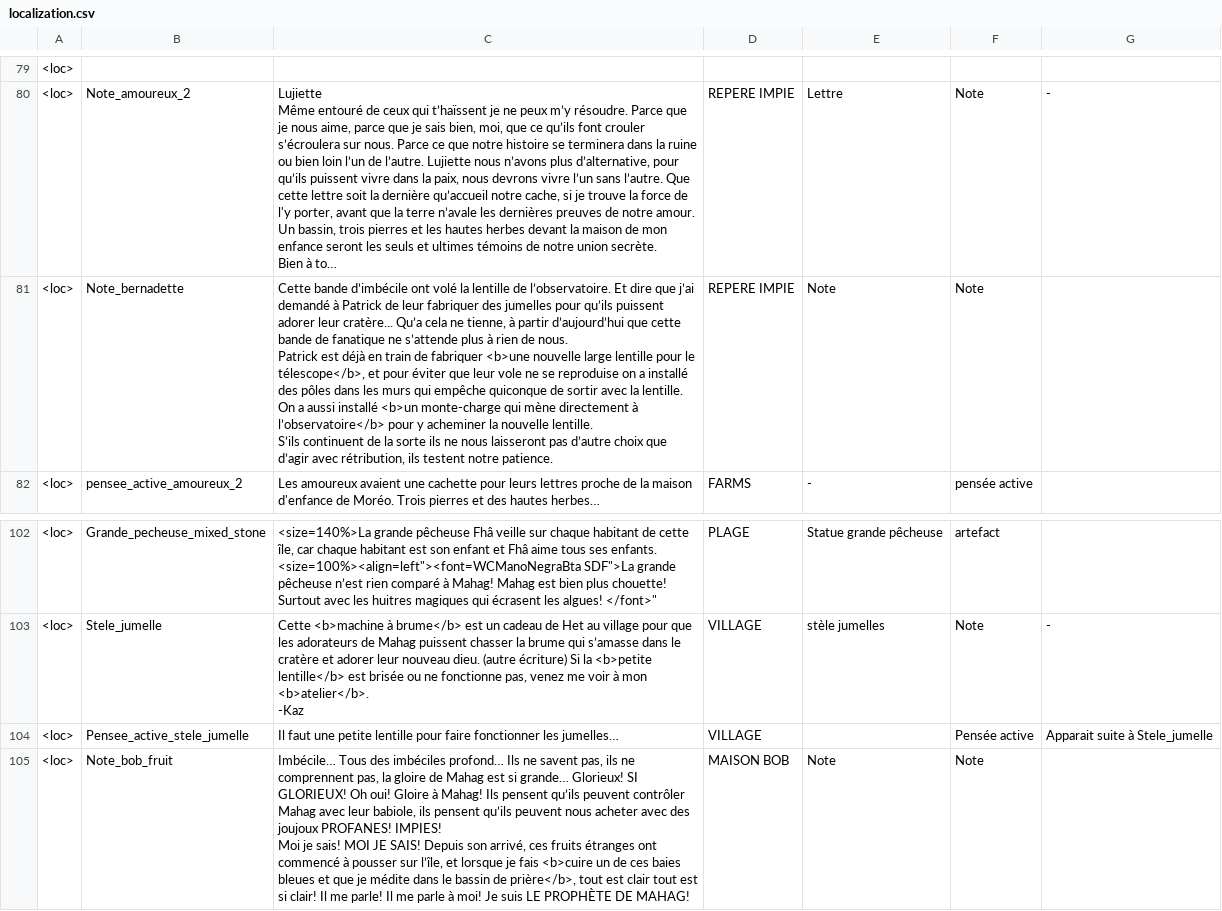
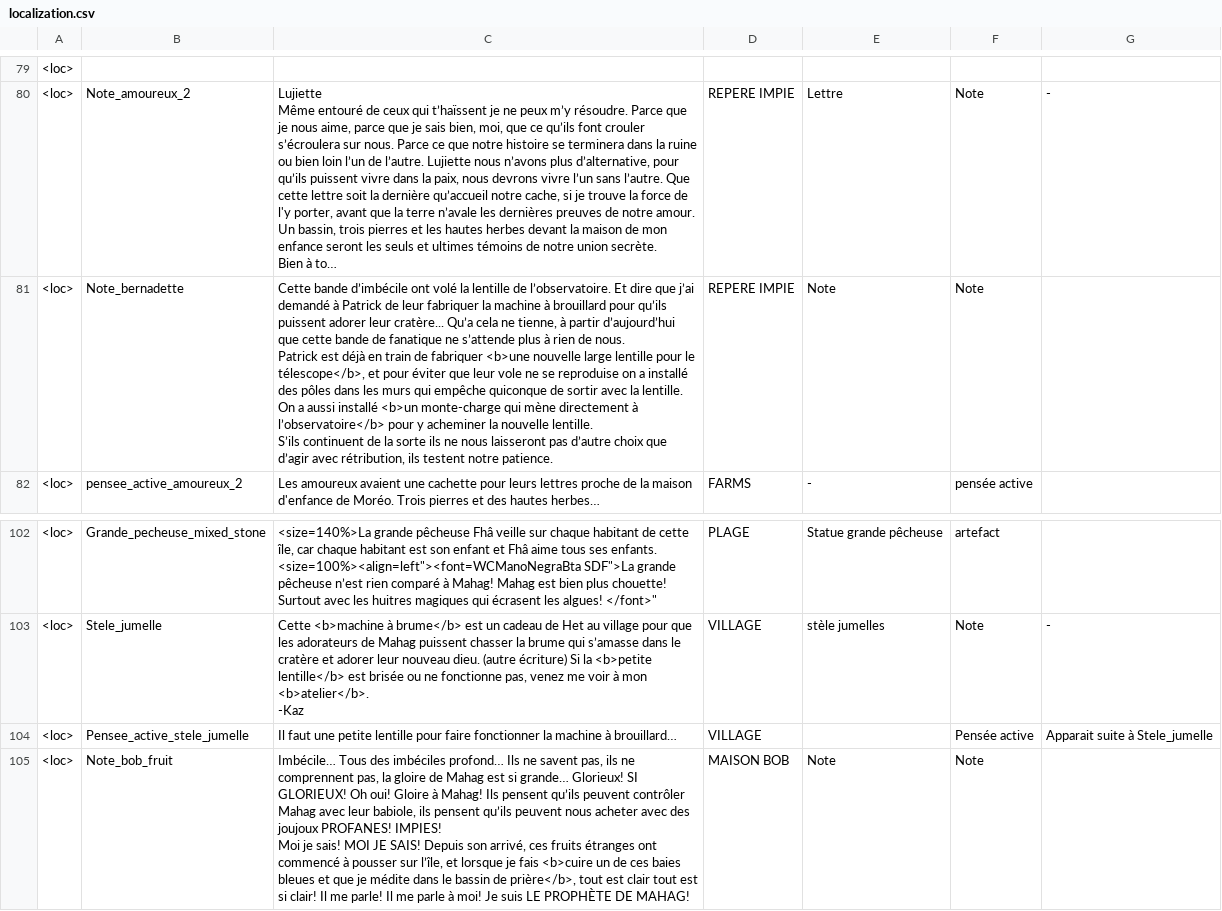
Before and after one commit to Theomn/Archipel, a CSV file: Assets/StreamingAssets/localization.csv, drawn as a sheet; only a part is shown, gaps mark what is left out; long unchanged cells end in …; the diff names each change by its address in the sheet, - before the commit and + after, or states it on an @@ line.

Commit message:
jumelle=/=machinebrouillard

```diff
--- a/Assets/StreamingAssets/localization.csv
+++ b/Assets/StreamingAssets/localization.csv
-C81: …leur fabriquer des jumelles pour qu’ils…
+C81: …leur fabriquer la machine à brouillard pour qu’ils…
-C104: …faire fonctionner les jumelles…
+C104: …faire fonctionner la machine à brouillard…
```
